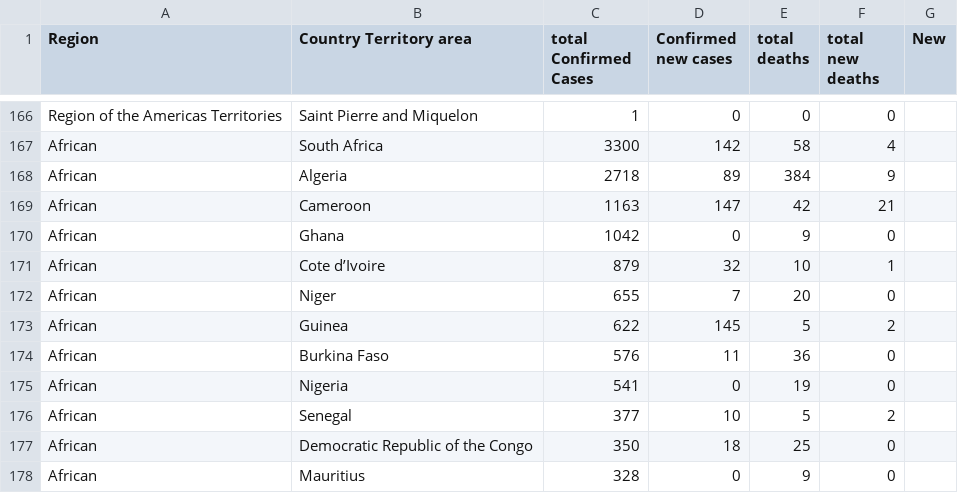
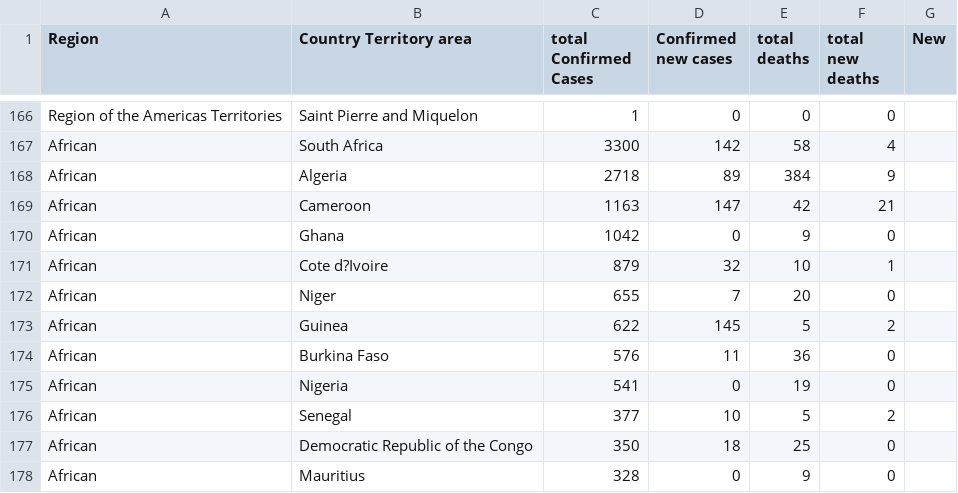
Before and after one commit to ab9sq/Covid-19, a CSV file: data/WHO/report 92.csv, drawn as a sheet; only a part is shown, gaps mark what is left out; the diff names each change by its address in the sheet, - before the commit and + after, or states it on an @@ line.

```diff
--- a/data/WHO/report 92.csv
+++ b/data/WHO/report 92.csv
-B171 (Country Territory area): Cote d’Ivoire
+B171 (Country Territory area): Cote d?Ivoire
```
Also changed, not shown: data/WHO/report 98.csv, 1 other file.
